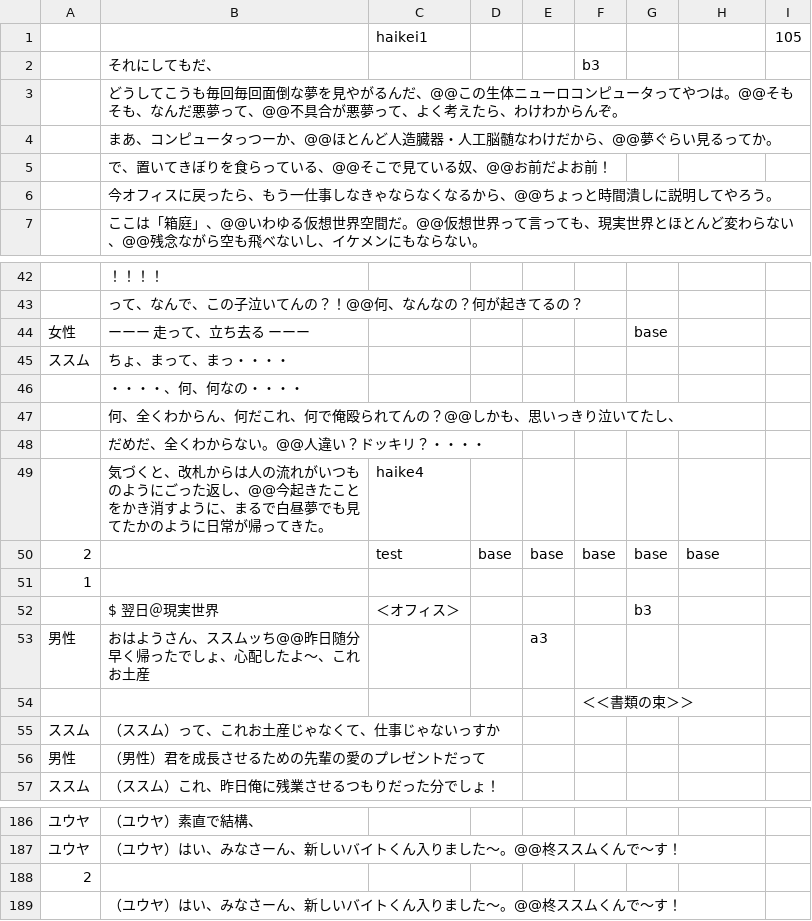
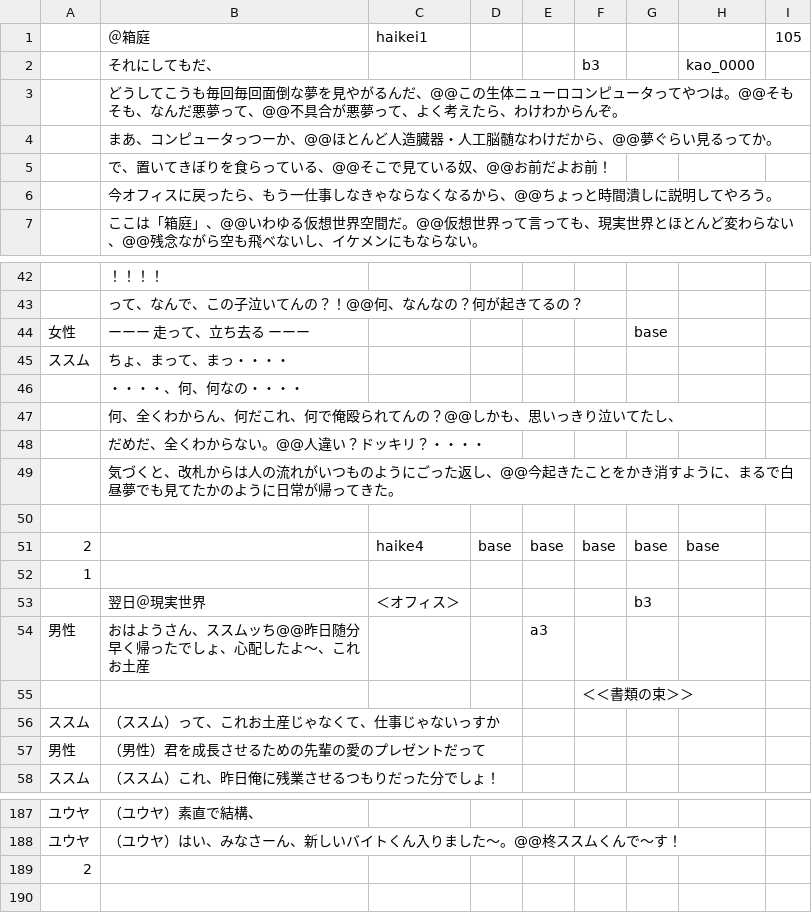
Before and after one commit to tmkfujita/HAKONIWA, a CSV file: Assets/Resources/CSV/sample.csv, drawn as a sheet; only a part is shown, gaps mark what is left out.

```diff
--- a/Assets/Resources/CSV/sample.csv
+++ b/Assets/Resources/CSV/sample.csv
@@ -1,3 +1,3 @@
-,　,haikei1,,,,,,105
-,それにしてもだ、,,,,b3,,,
+,＠箱庭,haikei1,,,,,,105
+,それにしてもだ、,,,,b3,,kao_0000,
 ,どうしてこうも毎回毎回面倒な夢を見やがるんだ、@@この生体ニューロコンピュータってやつは。@@そもそも、なんだ悪夢って、@@不具合が悪夢って、よく考えたら、わけわからんぞ。,,,,,,,
@@ -48,6 +48,7 @@
 ,だめだ、全くわからない。@@人違い？ドッキリ？・・・・,,,,,,,
-,気づくと、改札からは人の流れがいつものようにごった返し、@@今起きたことをかき消すように、まるで白昼夢でも見てたかのように日常が帰ってきた。,haike4,,,,,,
-2,　,test,base,base,base,base,base,
+,気づくと、改札からは人の流れがいつものようにごった返し、@@今起きたことをかき消すように、まるで白昼夢でも見てたかのように日常が帰ってきた。,,,,,,,
+,　,,,,,,,
+2,　,haike4,base,base,base,base,base,
 1,　,,,,,,,
-,$ 翌日＠現実世界,＜オフィス＞,,,,b3,,
+,翌日＠現実世界,＜オフィス＞,,,,b3,,
 男性,おはようさん、ススムッち@@昨日随分早く帰ったでしょ、心配したよ〜、これお土産,,,a3,,,,
@@ -188,2 +189 @@
 2,,,,,,,,
-,（ユウヤ）はい、みなさーん、新しいバイトくん入りました〜。@@柊ススムくんで〜す！,,,,,,,
```
Also changed, not shown: 4 other files.
